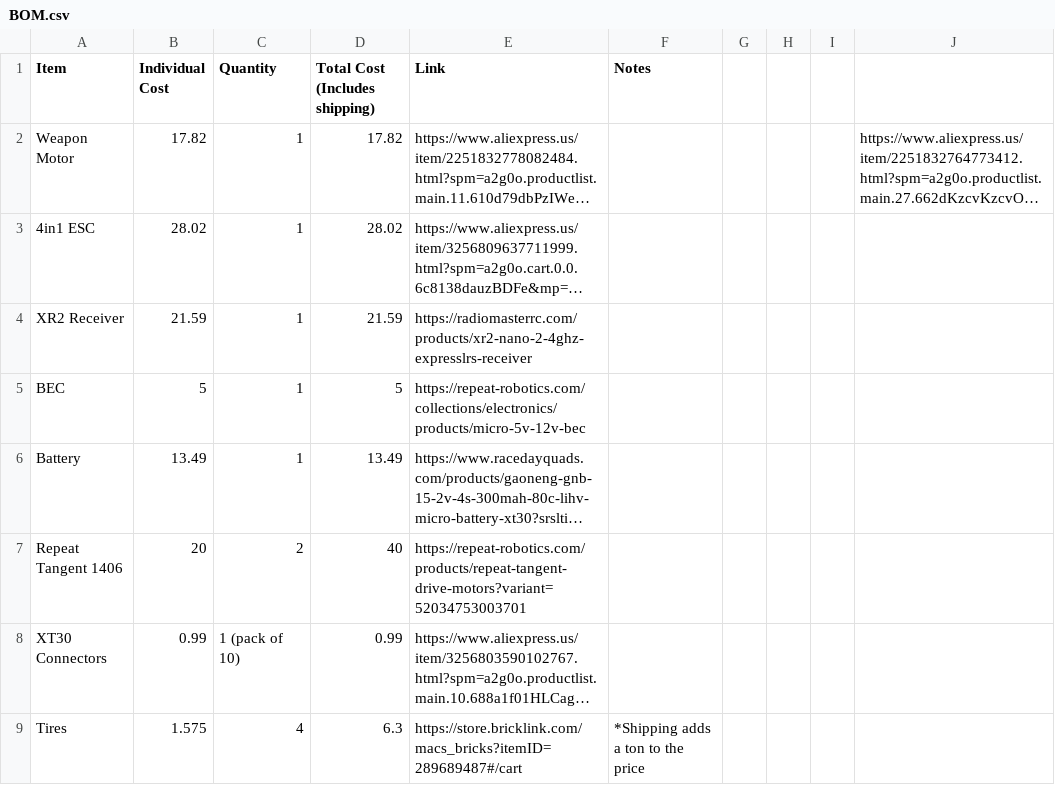
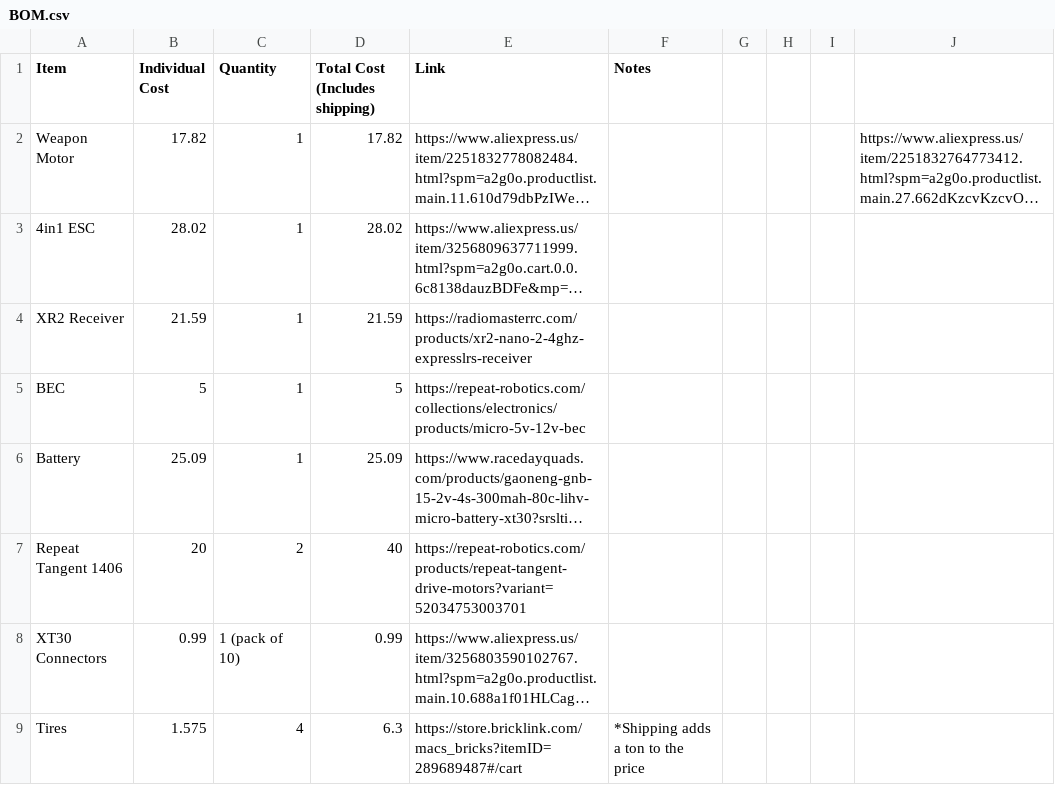
Before and after one commit to KyleDavis2200/Frostbite, a CSV file: BOM.csv, drawn as a sheet; only a part is shown; long unchanged cells end in …; the diff names each change by its address in the sheet, - before the commit and + after, or states it on an @@ line.

Commit message:
Update BOM.csv with new item entries and costs

```diff
--- a/BOM.csv
+++ b/BOM.csv
-B6 (Individual Cost): 13.49
+B6 (Individual Cost): 25.09
-D6 (Total Cost (Includes shipping)): 13.49
+D6 (Total Cost (Includes shipping)): 25.09
```
